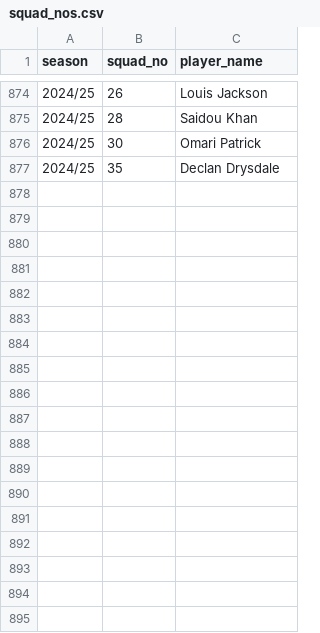
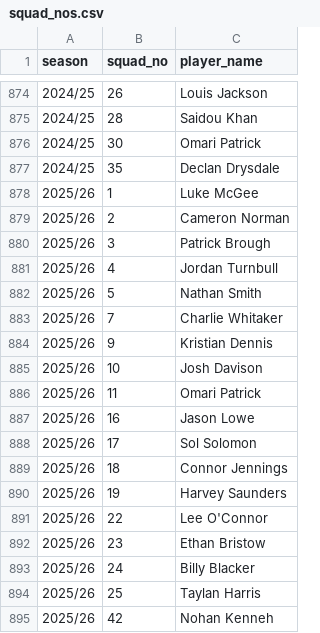
Before and after one commit to petebrown/complete-record, a CSV file: squad_nos/squad_nos.csv, drawn as a sheet; only a part is shown, gaps mark what is left out.

Commit message:
added dquad nos

```diff
--- a/squad_nos/squad_nos.csv
+++ b/squad_nos/squad_nos.csv
@@ -877 +877,19 @@ season,squad_no,player_name
 2024/25,35,Declan Drysdale
+2025/26,1,Luke McGee
+2025/26,2,Cameron Norman
+2025/26,3,Patrick Brough
+2025/26,4,Jordan Turnbull
+2025/26,5,Nathan Smith
+2025/26,7,Charlie Whitaker
+2025/26,9,Kristian Dennis
+2025/26,10,Josh Davison
+2025/26,11,Omari Patrick
+2025/26,16,Jason Lowe
+2025/26,17,Sol Solomon
+2025/26,18,Connor Jennings
+2025/26,19,Harvey Saunders
+2025/26,22,"Lee O'Connor"
+2025/26,23,Ethan Bristow
+2025/26,24,Billy Blacker
+2025/26,25,Taylan Harris
+2025/26,42,Nohan Kenneh
```
